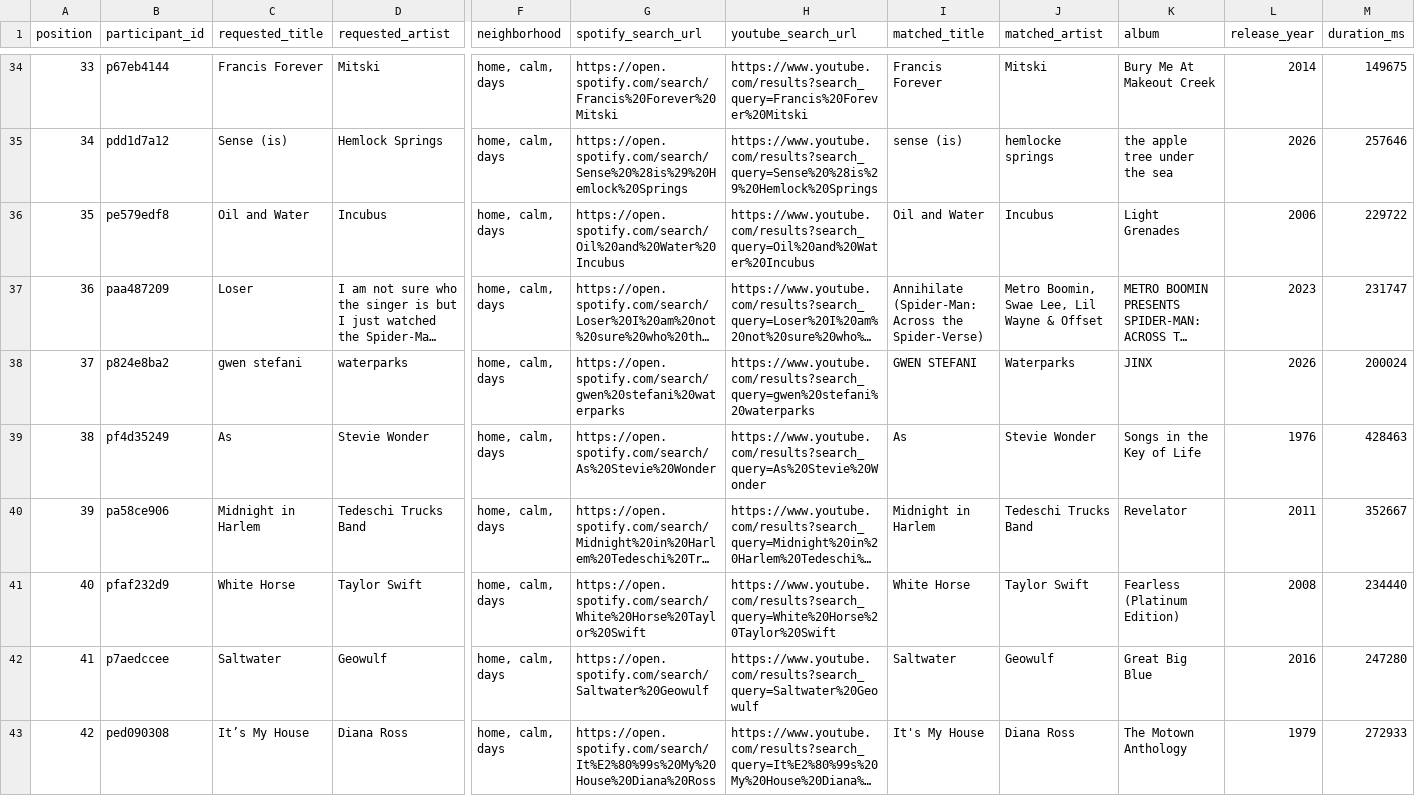
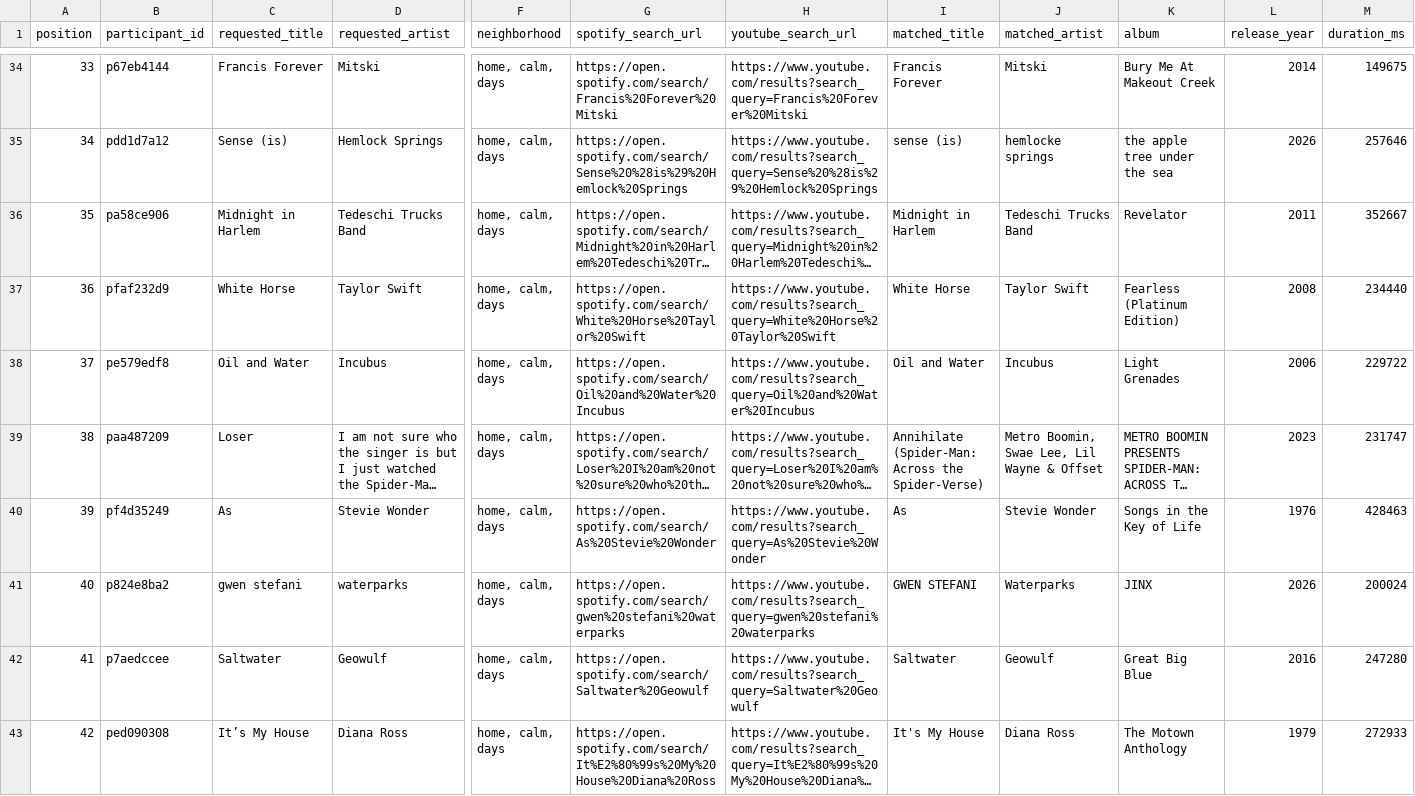
Before and after one commit to reisanar/SDIS-grad-26, a CSV file: docs/docs_data/playlist_tracks.csv, drawn as a sheet; only a part is shown, gaps mark what is left out; long unchanged cells end in …; removed rows and columns are numbered as before the commit, all else as after; rows hold the shown columns only; the diff covers the shown part only; the diff names each change by its address in the sheet, - before the commit and + after, or states it on an @@ line.

```diff
--- a/docs/docs_data/playlist_tracks.csv
+++ b/docs/docs_data/playlist_tracks.csv
@@ column A (position) renumbered between rows 15 and 79 @@
@@ row 40 moved to row 36: 35 @@
@@ row 41 moved to row 37: 36 @@
+row 40: 39 | pf4d35249 | As | Stevie Wonder | home, calm, days | https://open.spotify.com/search/As%20Stevie%20Wonder | https://www.youtube.com/results?search_query=As%20Stevie%20Wonder | As | Stevie Wonder | Songs in the Key of Life | 1976 | 428463
-row 39: 38 | pf4d35249 | As | Stevie Wonder | home, calm, days | https://open.spotify.com/search/As%20Stevie%20Wonder | https://www.youtube.com/results?search_query=As%20Stevie%20Wonder | As | Stevie Wonder | Songs in the Key of Life | 1976 | 428463
```
Also changed, not shown: 6 moved rows and 30 edited cells elsewhere in this file, docs/docs_data/playlist_import.csv, docs/docs_data/playlist_unmatched.csv, 22 other files.
